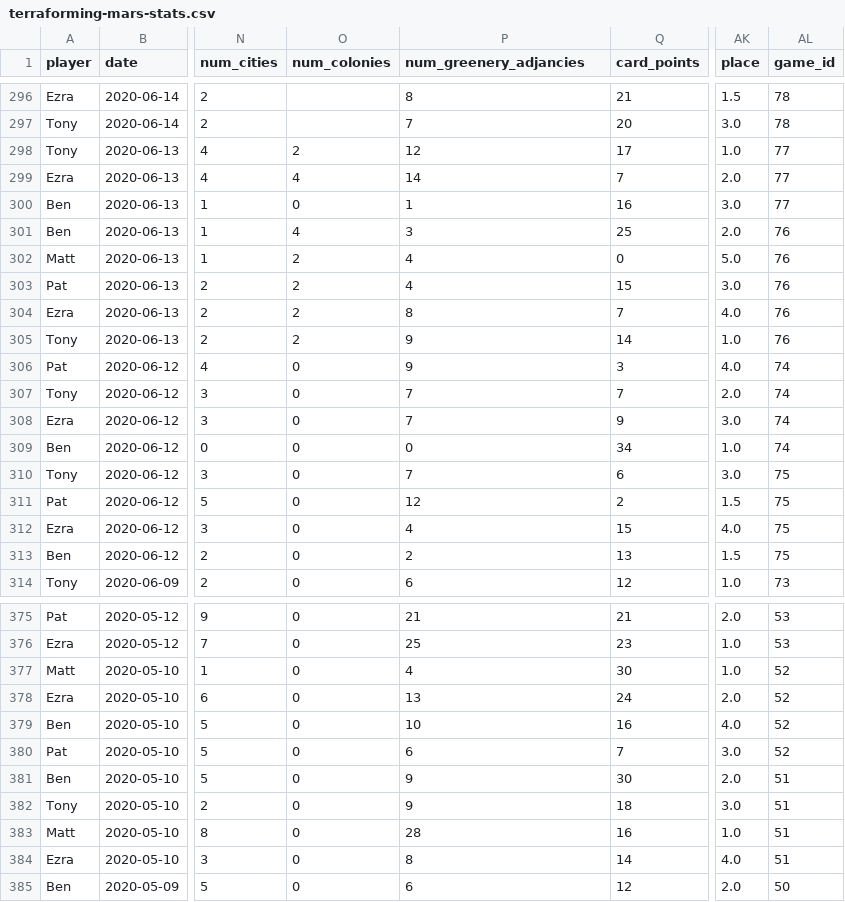
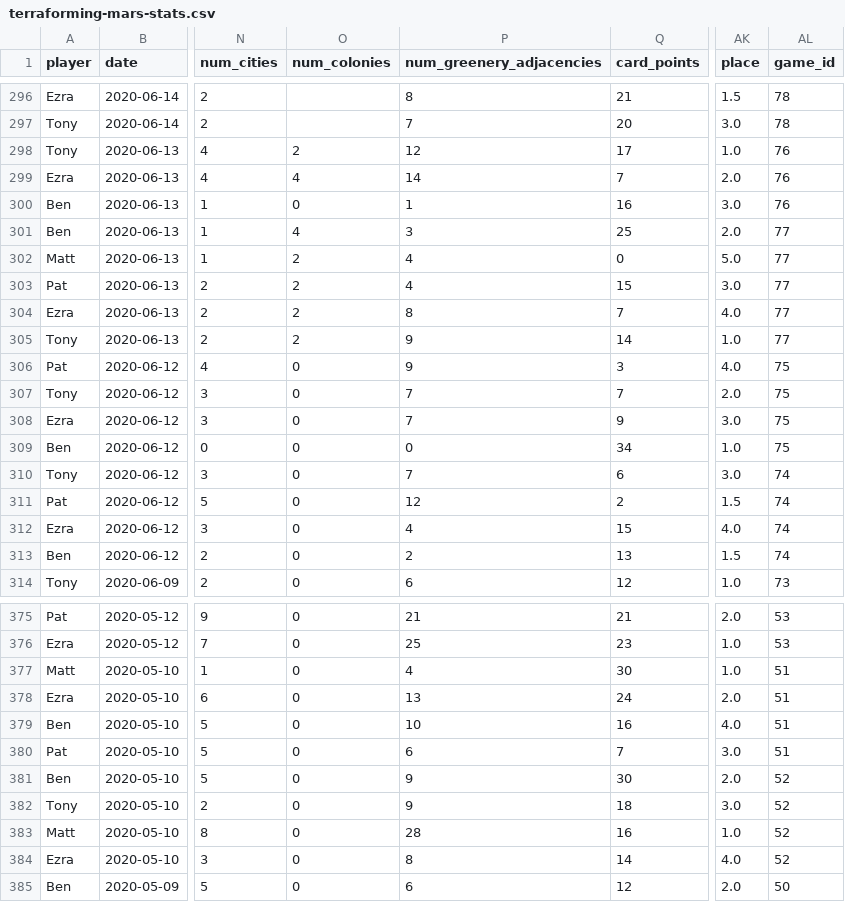
Before and after one commit to AnthonyRentsch/terraforming-mars-stats, a CSV file: terraforming-mars-stats.csv, drawn as a sheet; only a part is shown, gaps mark what is left out; the diff covers the shown part only; the diff names each change by its address in the sheet, - before the commit and + after, or states it on an @@ line.

Commit message:
fix typo in headers and start on player tab

```diff
--- a/terraforming-mars-stats.csv
+++ b/terraforming-mars-stats.csv
-P1: num_greenery_adjancies
+P1: num_greenery_adjacencies
-AL298:AL300 (game_id): 77
+AL298:AL300 (game_id): 76
-AL301:AL305 (game_id): 76
+AL301:AL305 (game_id): 77
-AL306:AL309 (game_id): 74
+AL306:AL309 (game_id): 75
-AL310:AL313 (game_id): 75
+AL310:AL313 (game_id): 74
-AL377:AL380 (game_id): 52
+AL377:AL380 (game_id): 51
-AL381:AL384 (game_id): 51
+AL381:AL384 (game_id): 52
```
Also changed, not shown: 76 edited cells elsewhere in this file, 3 other files.
